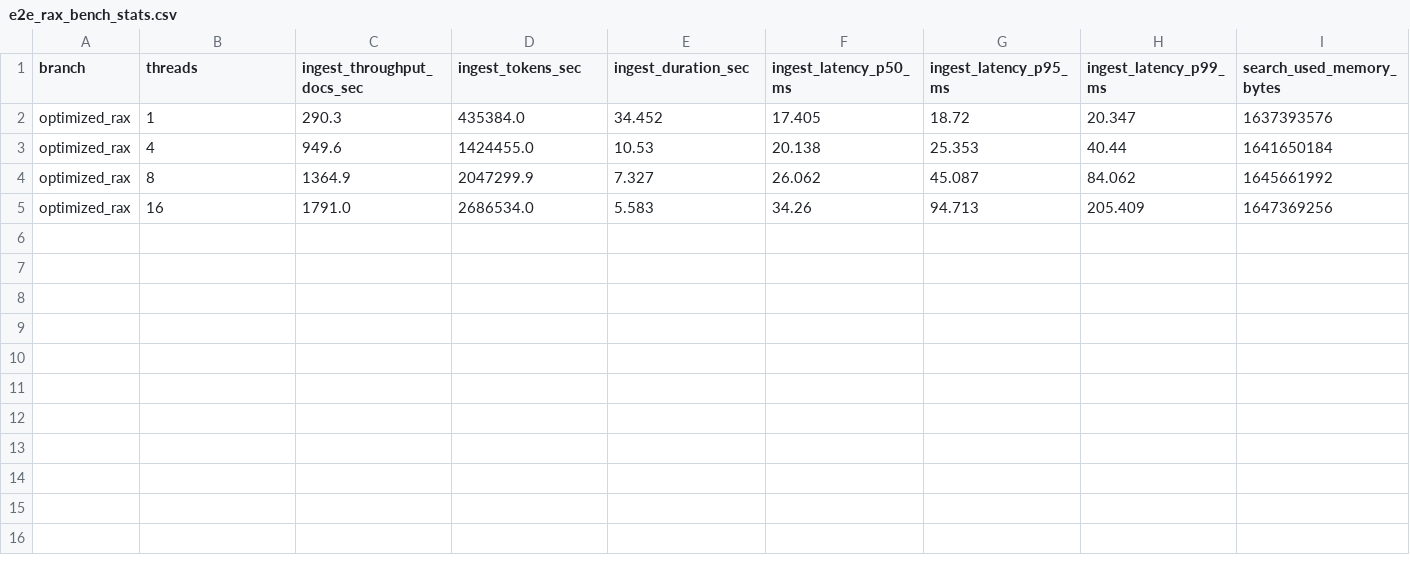
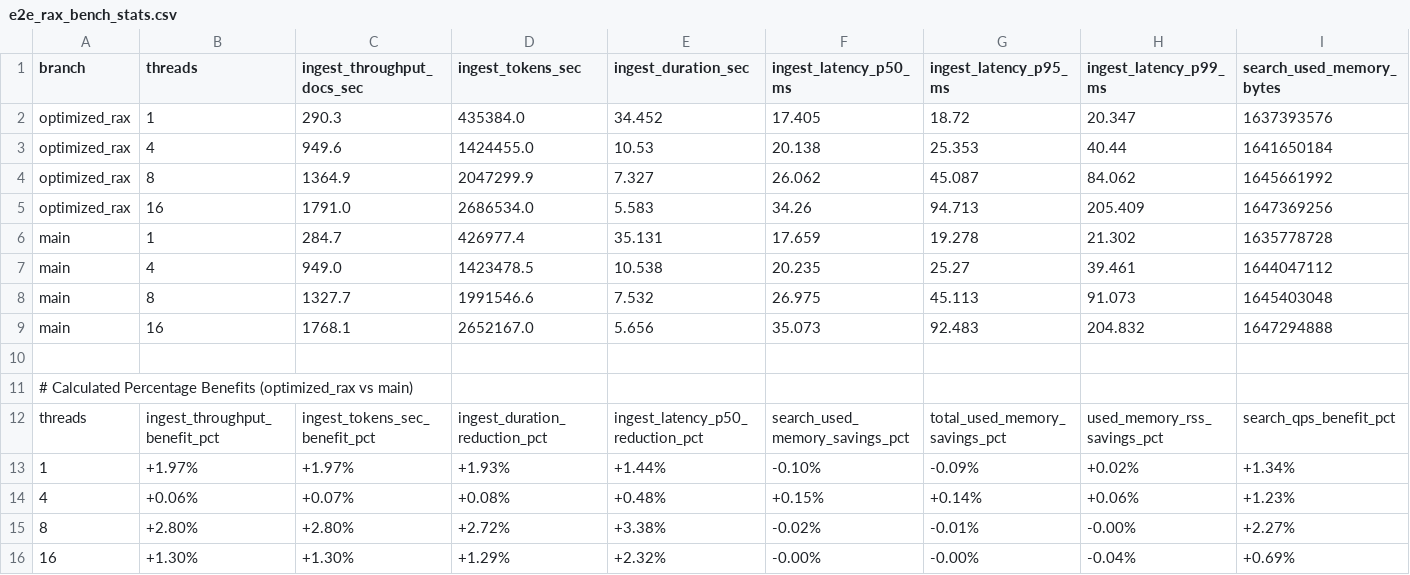
Before and after one commit to valkey-io/valkey-search, a CSV file: e2e_rax_bench_stats.csv, drawn as a sheet; only a part is shown; rows hold the shown columns only; the diff names each change by its address in the sheet, - before the commit and + after, or states it on an @@ line.

Commit message:
Update E2E benchmark results comparing optimized_rax vs main with 15M words and TAG index
Signed-off-by: Yair Gottdenker <yairg@google.com>

```diff
--- a/e2e_rax_bench_stats.csv
+++ b/e2e_rax_bench_stats.csv
+row 6: main | 1 | 284.7 | 426977.4 | 35.131 | 17.659 | 19.278 | 21.302 | 1635778728
+row 7: main | 4 | 949.0 | 1423478.5 | 10.538 | 20.235 | 25.27 | 39.461 | 1644047112
+row 8: main | 8 | 1327.7 | 1991546.6 | 7.532 | 26.975 | 45.113 | 91.073 | 1645403048
+row 9: main | 16 | 1768.1 | 2652167.0 | 5.656 | 35.073 | 92.483 | 204.832 | 1647294888
+row 10: (empty)
+row 11: # Calculated Percentage Benefits (optimized_rax vs main)
+row 12: threads | ingest_throughput_benefit_pct | ingest_tokens_sec_benefit_pct | ingest_duration_reduction_pct | ingest_latency_p50_reduction_pct | search_used_memory_savings_pct | total_used_memory_savings_pct | used_memory_rss_savings_pct | search_qps_benefit_pct
+row 13: 1 | +1.97% | +1.97% | +1.93% | +1.44% | -0.10% | -0.09% | +0.02% | +1.34%
+row 14: 4 | +0.06% | +0.07% | +0.08% | +0.48% | +0.15% | +0.14% | +0.06% | +1.23%
+row 15: 8 | +2.80% | +2.80% | +2.72% | +3.38% | -0.02% | -0.01% | -0.00% | +2.27%
+row 16: 16 | +1.30% | +1.30% | +1.29% | +2.32% | -0.00% | -0.00% | -0.04% | +0.69%
```
